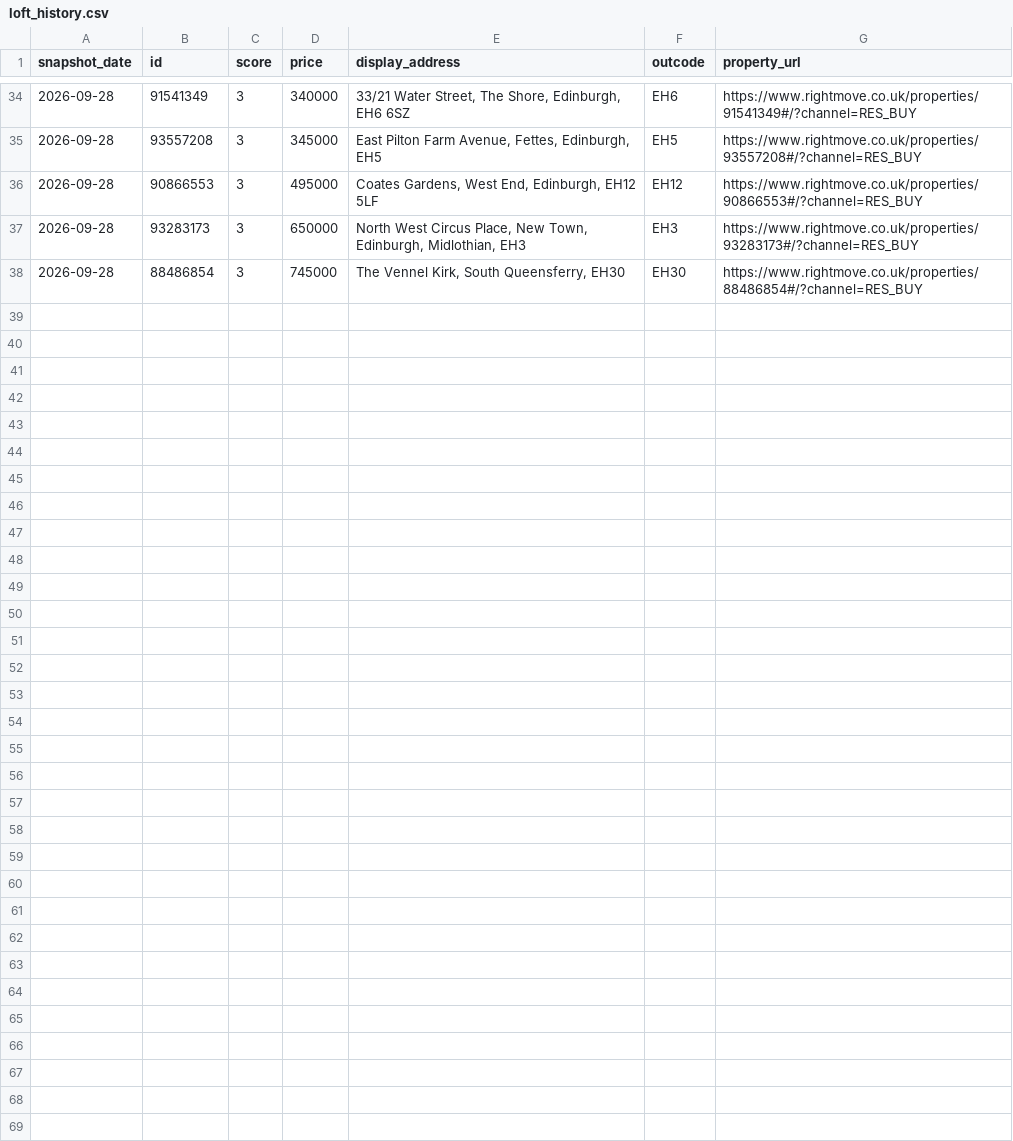
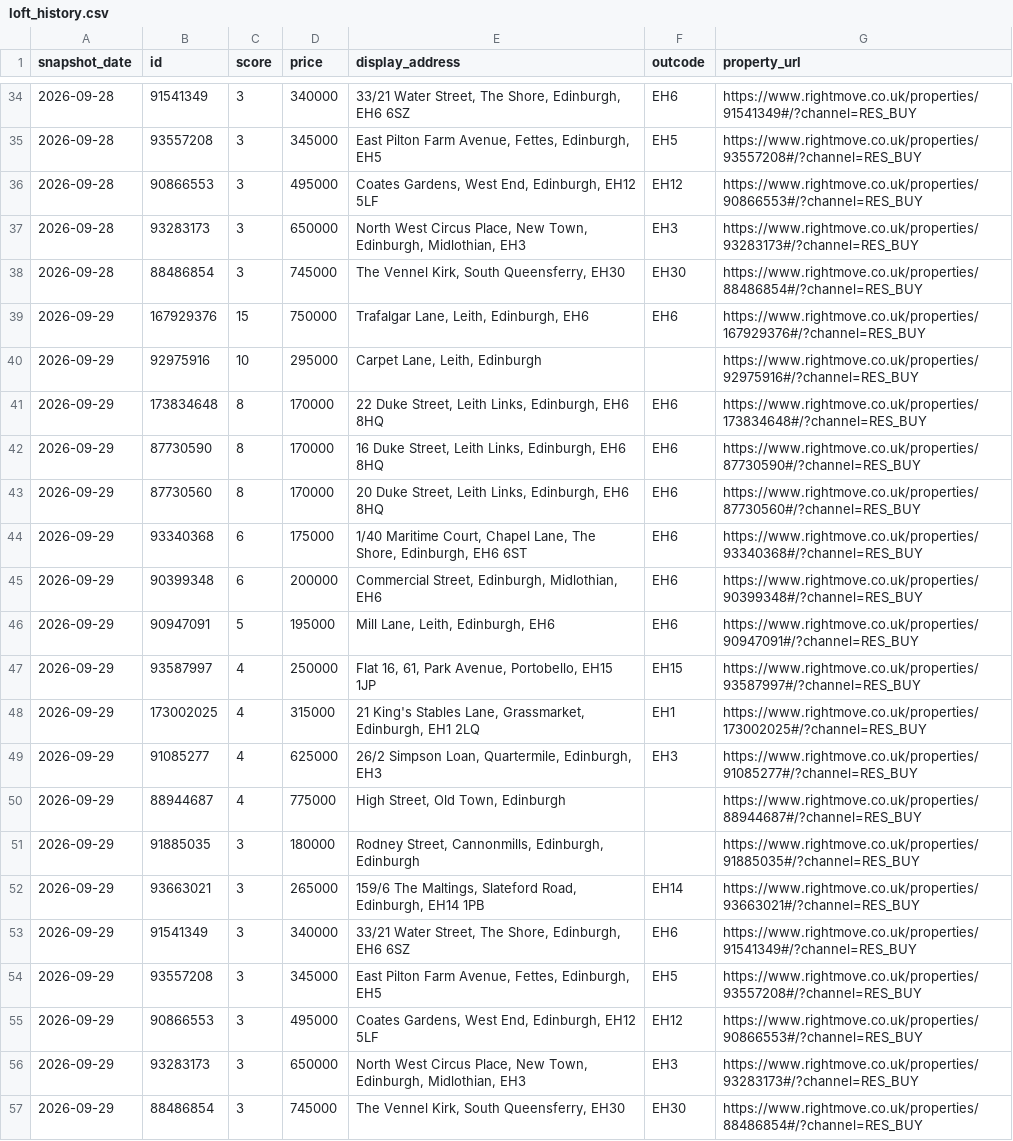
Before and after one commit to LStanbrook/rightmove-house-prices, a CSV file: data/processed/loft_history.csv, drawn as a sheet; only a part is shown, gaps mark what is left out; the diff names each change by its address in the sheet, - before the commit and + after, or states it on an @@ line.

```diff
--- a/data/processed/loft_history.csv
+++ b/data/processed/loft_history.csv
+row 39: 2026-09-29 | 167929376 | 15 | 750000 | Trafalgar Lane, Leith, Edinburgh, EH6 | EH6 | https://www.rightmove.co.uk/properties/167929376#/?channel=RES_BUY
+row 40: 2026-09-29 | 92975916 | 10 | 295000 | Carpet Lane, Leith, Edinburgh |  | https://www.rightmove.co.uk/properties/92975916#/?channel=RES_BUY
+row 41: 2026-09-29 | 173834648 | 8 | 170000 | 22 Duke Street, Leith Links, Edinburgh, EH6 8HQ | EH6 | https://www.rightmove.co.uk/properties/173834648#/?channel=RES_BUY
+row 42: 2026-09-29 | 87730590 | 8 | 170000 | 16 Duke Street, Leith Links, Edinburgh, EH6 8HQ | EH6 | https://www.rightmove.co.uk/properties/87730590#/?channel=RES_BUY
+row 43: 2026-09-29 | 87730560 | 8 | 170000 | 20 Duke Street, Leith Links, Edinburgh, EH6 8HQ | EH6 | https://www.rightmove.co.uk/properties/87730560#/?channel=RES_BUY
+row 44: 2026-09-29 | 93340368 | 6 | 175000 | 1/40 Maritime Court, Chapel Lane, The Shore, Edinburgh, EH6 6ST | EH6 | https://www.rightmove.co.uk/properties/93340368#/?channel=RES_BUY
+row 45: 2026-09-29 | 90399348 | 6 | 200000 | Commercial Street, Edinburgh, Midlothian, EH6 | EH6 | https://www.rightmove.co.uk/properties/90399348#/?channel=RES_BUY
+row 46: 2026-09-29 | 90947091 | 5 | 195000 | Mill Lane, Leith, Edinburgh, EH6 | EH6 | https://www.rightmove.co.uk/properties/90947091#/?channel=RES_BUY
+row 47: 2026-09-29 | 93587997 | 4 | 250000 | Flat 16, 61, Park Avenue, Portobello, EH15 1JP | EH15 | https://www.rightmove.co.uk/properties/93587997#/?channel=RES_BUY
+row 48: 2026-09-29 | 173002025 | 4 | 315000 | 21 King's Stables Lane, Grassmarket, Edinburgh, EH1 2LQ | EH1 | https://www.rightmove.co.uk/properties/173002025#/?channel=RES_BUY
+row 49: 2026-09-29 | 91085277 | 4 | 625000 | 26/2 Simpson Loan, Quartermile, Edinburgh, EH3 | EH3 | https://www.rightmove.co.uk/properties/91085277#/?channel=RES_BUY
+row 50: 2026-09-29 | 88944687 | 4 | 775000 | High Street, Old Town, Edinburgh |  | https://www.rightmove.co.uk/properties/88944687#/?channel=RES_BUY
+row 51: 2026-09-29 | 91885035 | 3 | 180000 | Rodney Street, Cannonmills, Edinburgh, Edinburgh |  | https://www.rightmove.co.uk/properties/91885035#/?channel=RES_BUY
+row 52: 2026-09-29 | 93663021 | 3 | 265000 | 159/6 The Maltings, Slateford Road, Edinburgh, EH14 1PB | EH14 | https://www.rightmove.co.uk/properties/93663021#/?channel=RES_BUY
+row 53: 2026-09-29 | 91541349 | 3 | 340000 | 33/21 Water Street, The Shore, Edinburgh, EH6 6SZ | EH6 | https://www.rightmove.co.uk/properties/91541349#/?channel=RES_BUY
+row 54: 2026-09-29 | 93557208 | 3 | 345000 | East Pilton Farm Avenue, Fettes, Edinburgh, EH5 | EH5 | https://www.rightmove.co.uk/properties/93557208#/?channel=RES_BUY
+row 55: 2026-09-29 | 90866553 | 3 | 495000 | Coates Gardens, West End, Edinburgh, EH12 5LF | EH12 | https://www.rightmove.co.uk/properties/90866553#/?channel=RES_BUY
+row 56: 2026-09-29 | 93283173 | 3 | 650000 | North West Circus Place, New Town, Edinburgh, Midlothian, EH3 | EH3 | https://www.rightmove.co.uk/properties/93283173#/?channel=RES_BUY
+row 57: 2026-09-29 | 88486854 | 3 | 745000 | The Vennel Kirk, South Queensferry, EH30 | EH30 | https://www.rightmove.co.uk/properties/88486854#/?channel=RES_BUY
```
Also changed, not shown: data/processed/market_timeseries.csv, data/processed/market_timeseries_by_segment.csv, 6 other files.
